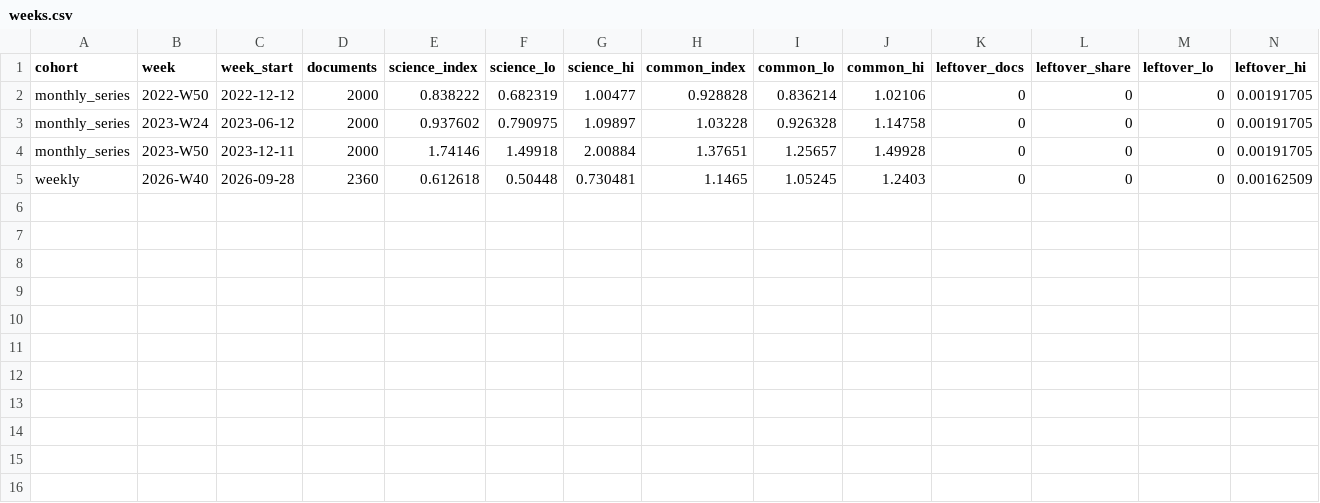
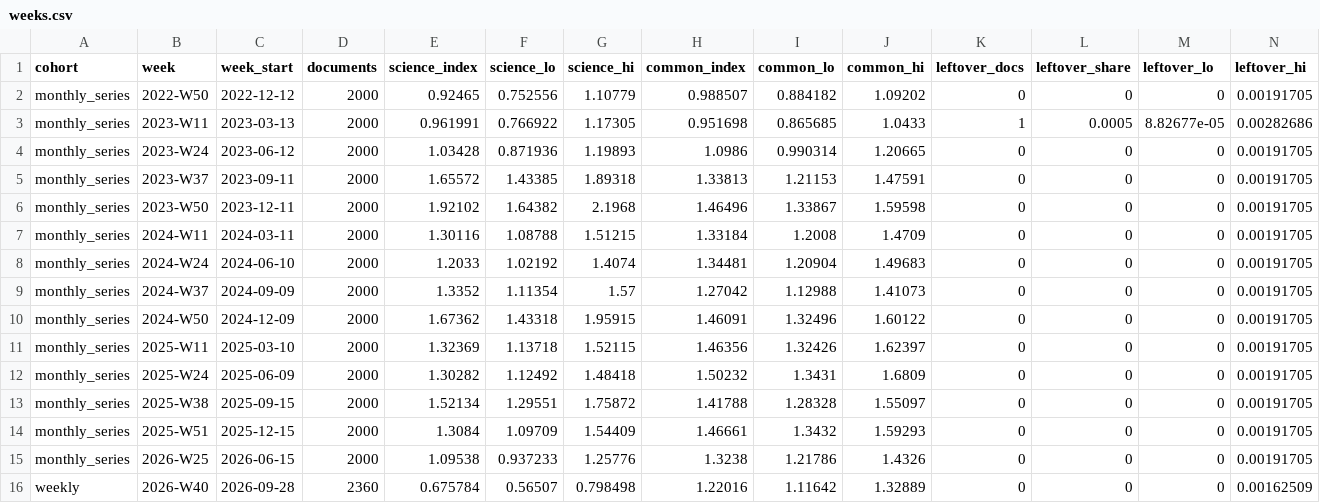
Before and after one commit to LukiWebCo/dead-internet, a CSV file: data/weeks.csv, drawn as a sheet; only a part is shown; addresses are those after the commit; rows hold the shown columns only; the diff names each change by its address in the sheet, - before the commit and + after, or states it on an @@ line.

```diff
--- a/data/weeks.csv
+++ b/data/weeks.csv
-E2 (science_index): 0.838222
+E2 (science_index): 0.92465
-F2 (science_lo): 0.682319
+F2 (science_lo): 0.752556
-G2 (science_hi): 1.00477
+G2 (science_hi): 1.10779
-H2 (common_index): 0.928828
+H2 (common_index): 0.988507
-I2 (common_lo): 0.836214
+I2 (common_lo): 0.884182
-J2 (common_hi): 1.02106
+J2 (common_hi): 1.09202
+row 3: monthly_series | 2023-W11 | 2023-03-13 | 2000 | 0.961991 | 0.766922 | 1.17305 | 0.951698 | 0.865685 | 1.0433 | 1 | 0.0005 | 8.82677e-05 | 0.00282686
-E4 (science_index): 0.937602
+E4 (science_index): 1.03428
-F4 (science_lo): 0.790975
+F4 (science_lo): 0.871936
-G4 (science_hi): 1.09897
+G4 (science_hi): 1.19893
-H4 (common_index): 1.03228
+H4 (common_index): 1.0986
-I4 (common_lo): 0.926328
+I4 (common_lo): 0.990314
-J4 (common_hi): 1.14758
+J4 (common_hi): 1.20665
+row 5: monthly_series | 2023-W37 | 2023-09-11 | 2000 | 1.65572 | 1.43385 | 1.89318 | 1.33813 | 1.21153 | 1.47591 | 0 | 0 | 0 | 0.00191705
-E6 (science_index): 1.74146
+E6 (science_index): 1.92102
-F6 (science_lo): 1.49918
+F6 (science_lo): 1.64382
-G6 (science_hi): 2.00884
+G6 (science_hi): 2.1968
-H6 (common_index): 1.37651
+H6 (common_index): 1.46496
-I6 (common_lo): 1.25657
+I6 (common_lo): 1.33867
-J6 (common_hi): 1.49928
+J6 (common_hi): 1.59598
+row 7: monthly_series | 2024-W11 | 2024-03-11 | 2000 | 1.30116 | 1.08788 | 1.51215 | 1.33184 | 1.2008 | 1.4709 | 0 | 0 | 0 | 0.00191705
+row 8: monthly_series | 2024-W24 | 2024-06-10 | 2000 | 1.2033 | 1.02192 | 1.4074 | 1.34481 | 1.20904 | 1.49683 | 0 | 0 | 0 | 0.00191705
+row 9: monthly_series | 2024-W37 | 2024-09-09 | 2000 | 1.3352 | 1.11354 | 1.57 | 1.27042 | 1.12988 | 1.41073 | 0 | 0 | 0 | 0.00191705
+row 10: monthly_series | 2024-W50 | 2024-12-09 | 2000 | 1.67362 | 1.43318 | 1.95915 | 1.46091 | 1.32496 | 1.60122 | 0 | 0 | 0 | 0.00191705
+row 11: monthly_series | 2025-W11 | 2025-03-10 | 2000 | 1.32369 | 1.13718 | 1.52115 | 1.46356 | 1.32426 | 1.62397 | 0 | 0 | 0 | 0.00191705
+row 12: monthly_series | 2025-W24 | 2025-06-09 | 2000 | 1.30282 | 1.12492 | 1.48418 | 1.50232 | 1.3431 | 1.6809 | 0 | 0 | 0 | 0.00191705
+row 13: monthly_series | 2025-W38 | 2025-09-15 | 2000 | 1.52134 | 1.29551 | 1.75872 | 1.41788 | 1.28328 | 1.55097 | 0 | 0 | 0 | 0.00191705
+row 14: monthly_series | 2025-W51 | 2025-12-15 | 2000 | 1.3084 | 1.09709 | 1.54409 | 1.46661 | 1.3432 | 1.59293 | 0 | 0 | 0 | 0.00191705
+row 15: monthly_series | 2026-W25 | 2026-06-15 | 2000 | 1.09538 | 0.937233 | 1.25776 | 1.3238 | 1.21786 | 1.4326 | 0 | 0 | 0 | 0.00191705
-E16 (science_index): 0.612618
+E16 (science_index): 0.675784
-F16 (science_lo): 0.50448
+F16 (science_lo): 0.56507
-G16 (science_hi): 0.730481
+G16 (science_hi): 0.798498
-H16 (common_index): 1.1465
+H16 (common_index): 1.22016
-I16 (common_lo): 1.05245
+I16 (common_lo): 1.11642
-J16 (common_hi): 1.2403
+J16 (common_hi): 1.32889
```
Also changed, not shown: 3 other files.
